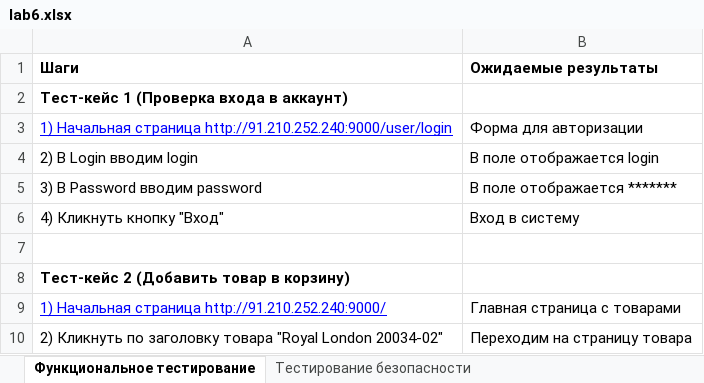
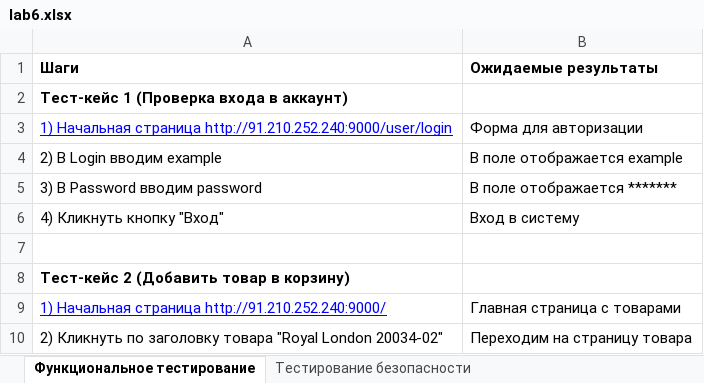
Before and after one commit to gstaizer/QA, an Excel workbook: lab6/lab6.xlsx, sheet Функциональное тестирование, drawn as a sheet; only a part is shown; values as stored, in another font and other column widths than the file's, no borders; removed rows and columns are numbered as before the commit, all else as after; the diff names each change by its address in the sheet, - before the commit and + after, or states it on an @@ line.

```diff
--- a/lab6/lab6.xlsx (sheet Функциональное тестирование)
+++ b/lab6/lab6.xlsx (sheet Функциональное тестирование)
-row 4: 2) В Login вводим login | В поле отображается login
+row 4: 2) В Login вводим example | В поле отображается example
```
Also changed, not shown: sheet Тестирование безопасности, sheet Конфигурационное тестирование.
